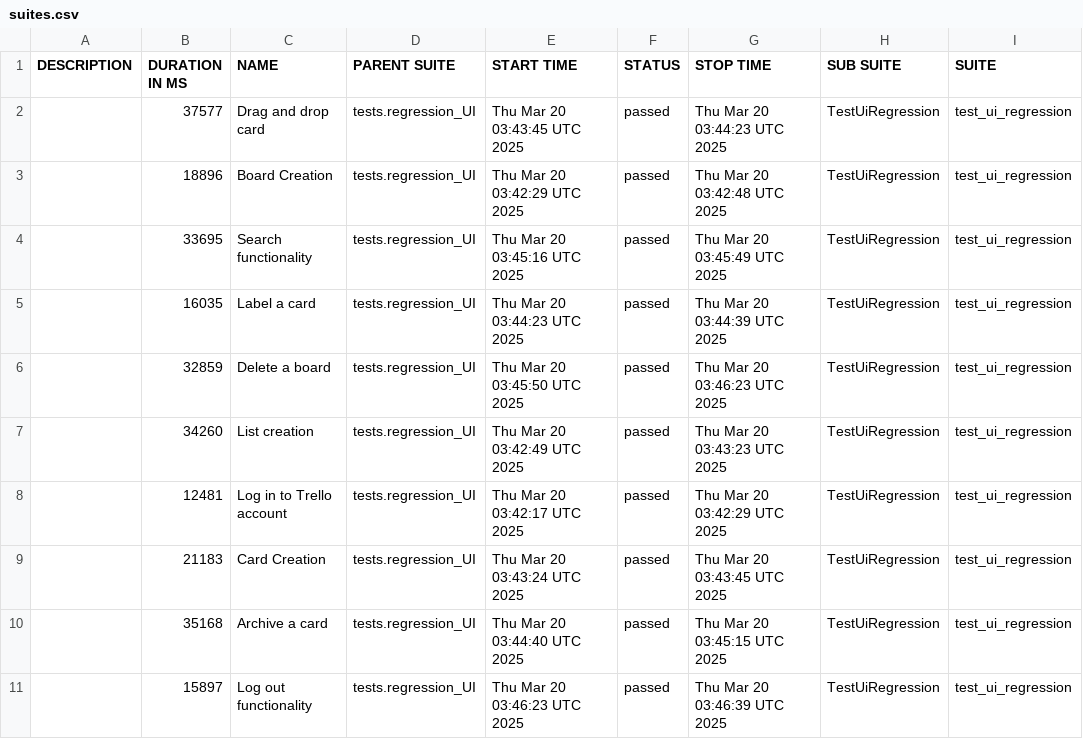
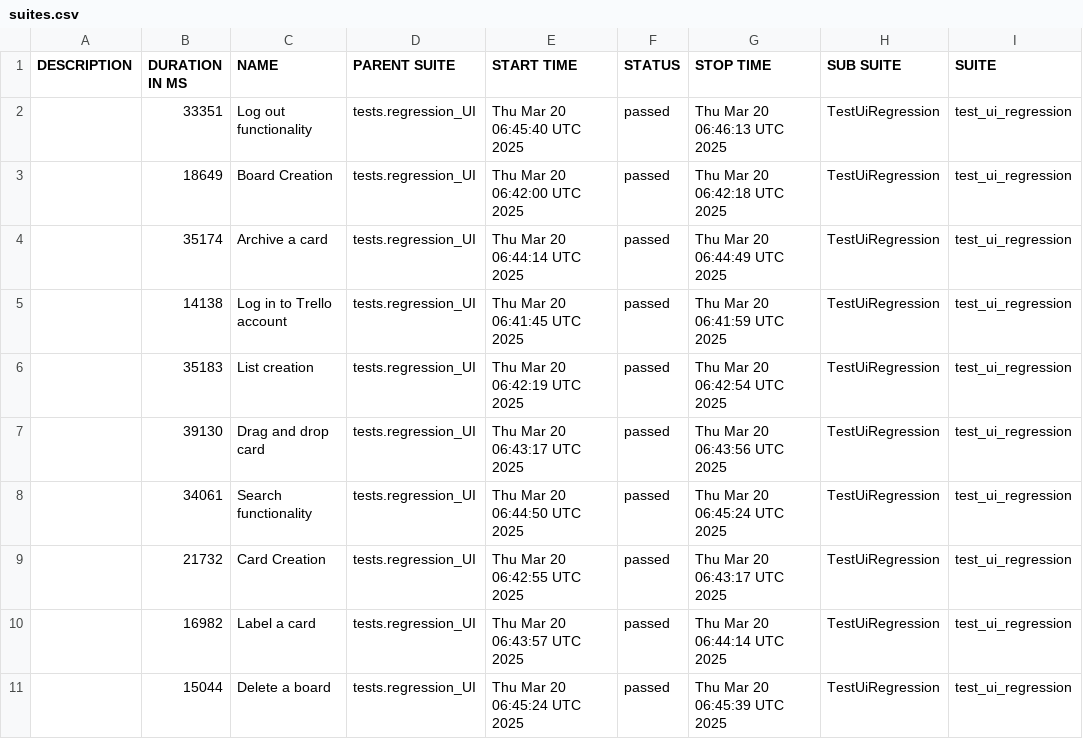
Before and after one commit to vkqapro/pythonPlaywright, a CSV file: data/suites.csv, drawn as a sheet; only a part is shown; the diff names each change by its address in the sheet, - before the commit and + after, or states it on an @@ line.

```diff
--- a/data/suites.csv
+++ b/data/suites.csv
-B2 (DURATION IN MS): 37577
+B2 (DURATION IN MS): 33351
-C2 (NAME): Drag and drop card
+C2 (NAME): Log out functionality
-E2 (START TIME): Thu Mar 20 03:43:45 UTC 2025
+E2 (START TIME): Thu Mar 20 06:45:40 UTC 2025
-G2 (STOP TIME): Thu Mar 20 03:44:23 UTC 2025
+G2 (STOP TIME): Thu Mar 20 06:46:13 UTC 2025
-B3 (DURATION IN MS): 18896
+B3 (DURATION IN MS): 18649
-E3 (START TIME): Thu Mar 20 03:42:29 UTC 2025
+E3 (START TIME): Thu Mar 20 06:42:00 UTC 2025
-G3 (STOP TIME): Thu Mar 20 03:42:48 UTC 2025
+G3 (STOP TIME): Thu Mar 20 06:42:18 UTC 2025
-B4 (DURATION IN MS): 33695
+B4 (DURATION IN MS): 35174
-C4 (NAME): Search functionality
+C4 (NAME): Archive a card
-E4 (START TIME): Thu Mar 20 03:45:16 UTC 2025
+E4 (START TIME): Thu Mar 20 06:44:14 UTC 2025
-G4 (STOP TIME): Thu Mar 20 03:45:49 UTC 2025
+G4 (STOP TIME): Thu Mar 20 06:44:49 UTC 2025
-B5 (DURATION IN MS): 16035
+B5 (DURATION IN MS): 14138
-C5 (NAME): Label a card
+C5 (NAME): Log in to Trello account
-E5 (START TIME): Thu Mar 20 03:44:23 UTC 2025
+E5 (START TIME): Thu Mar 20 06:41:45 UTC 2025
-G5 (STOP TIME): Thu Mar 20 03:44:39 UTC 2025
+G5 (STOP TIME): Thu Mar 20 06:41:59 UTC 2025
-B6 (DURATION IN MS): 32859
+B6 (DURATION IN MS): 35183
-C6 (NAME): Delete a board
+C6 (NAME): List creation
-E6 (START TIME): Thu Mar 20 03:45:50 UTC 2025
+E6 (START TIME): Thu Mar 20 06:42:19 UTC 2025
-G6 (STOP TIME): Thu Mar 20 03:46:23 UTC 2025
+G6 (STOP TIME): Thu Mar 20 06:42:54 UTC 2025
-B7 (DURATION IN MS): 34260
+B7 (DURATION IN MS): 39130
-C7 (NAME): List creation
+C7 (NAME): Drag and drop card
-E7 (START TIME): Thu Mar 20 03:42:49 UTC 2025
+E7 (START TIME): Thu Mar 20 06:43:17 UTC 2025
-G7 (STOP TIME): Thu Mar 20 03:43:23 UTC 2025
+G7 (STOP TIME): Thu Mar 20 06:43:56 UTC 2025
-B8 (DURATION IN MS): 12481
+B8 (DURATION IN MS): 34061
-C8 (NAME): Log in to Trello account
+C8 (NAME): Search functionality
-E8 (START TIME): Thu Mar 20 03:42:17 UTC 2025
+E8 (START TIME): Thu Mar 20 06:44:50 UTC 2025
-G8 (STOP TIME): Thu Mar 20 03:42:29 UTC 2025
+G8 (STOP TIME): Thu Mar 20 06:45:24 UTC 2025
-B9 (DURATION IN MS): 21183
+B9 (DURATION IN MS): 21732
-E9 (START TIME): Thu Mar 20 03:43:24 UTC 2025
+E9 (START TIME): Thu Mar 20 06:42:55 UTC 2025
-G9 (STOP TIME): Thu Mar 20 03:43:45 UTC 2025
+G9 (STOP TIME): Thu Mar 20 06:43:17 UTC 2025
-B10 (DURATION IN MS): 35168
+B10 (DURATION IN MS): 16982
-C10 (NAME): Archive a card
+C10 (NAME): Label a card
-E10 (START TIME): Thu Mar 20 03:44:40 UTC 2025
+E10 (START TIME): Thu Mar 20 06:43:57 UTC 2025
-G10 (STOP TIME): Thu Mar 20 03:45:15 UTC 2025
+G10 (STOP TIME): Thu Mar 20 06:44:14 UTC 2025
-B11 (DURATION IN MS): 15897
+B11 (DURATION IN MS): 15044
-C11 (NAME): Log out functionality
+C11 (NAME): Delete a board
-E11 (START TIME): Thu Mar 20 03:46:23 UTC 2025
+E11 (START TIME): Thu Mar 20 06:45:24 UTC 2025
-G11 (STOP TIME): Thu Mar 20 03:46:39 UTC 2025
+G11 (STOP TIME): Thu Mar 20 06:45:39 UTC 2025
```
Also changed, not shown: 47 other files.
